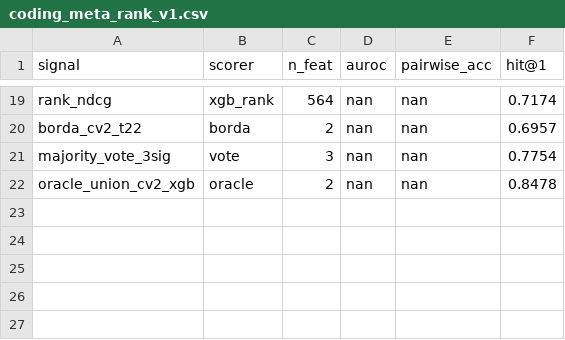
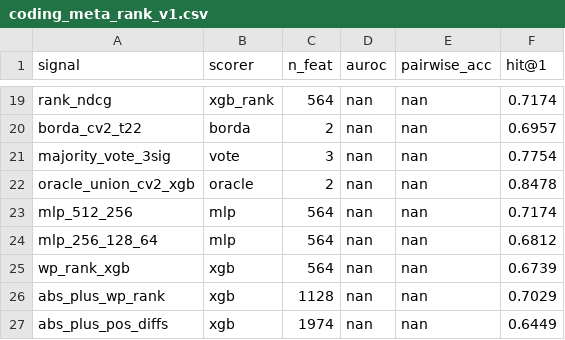
Before and after one commit to Chi-Shan0707/NAD_Next, a CSV file: results/tables/coding_meta_rank_v1.csv, drawn as a sheet; only a part is shown, gaps mark what is left out; the diff names each change by its address in the sheet, - before the commit and + after, or states it on an @@ line.

```diff
--- a/results/tables/coding_meta_rank_v1.csv
+++ b/results/tables/coding_meta_rank_v1.csv
+row 23: mlp_512_256 | mlp | 564 | nan | nan | 0.7174
+row 24: mlp_256_128_64 | mlp | 564 | nan | nan | 0.6812
+row 25: wp_rank_xgb | xgb | 564 | nan | nan | 0.6739
+row 26: abs_plus_wp_rank | xgb | 1128 | nan | nan | 0.7029
+row 27: abs_plus_pos_diffs | xgb | 1974 | nan | nan | 0.6449
```
